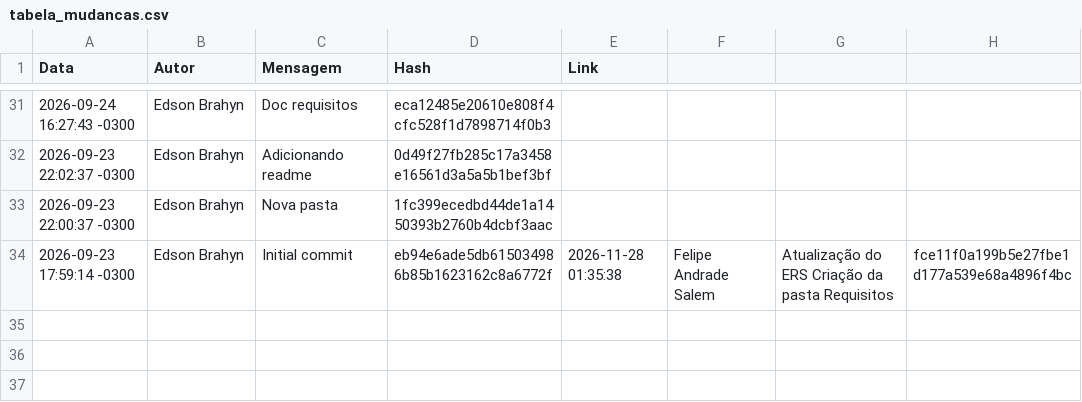
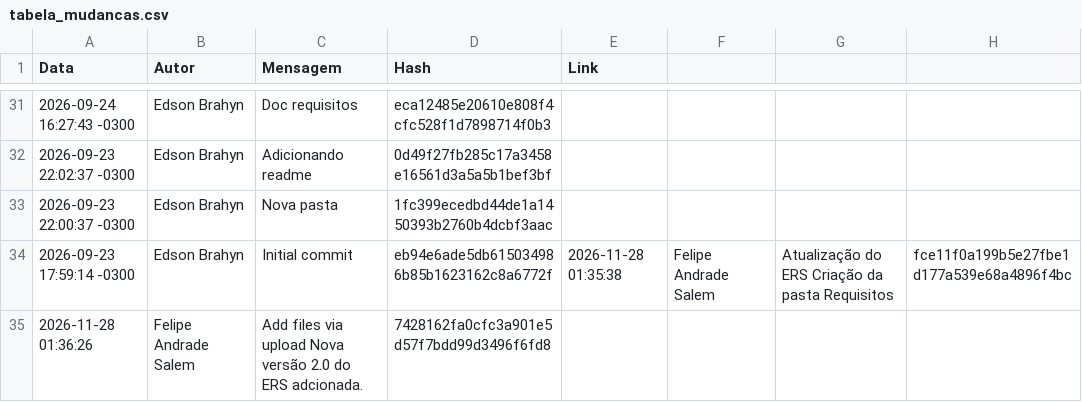
Before and after one commit to EdsonBenedetto/DoseSafe, a CSV file: docs/gc/tabela_mudancas.csv, drawn as a sheet; only a part is shown, gaps mark what is left out; the diff names each change by its address in the sheet, - before the commit and + after, or states it on an @@ line.

```diff
--- a/docs/gc/tabela_mudancas.csv
+++ b/docs/gc/tabela_mudancas.csv
+row 35: 2026-11-28 01:36:26 | Felipe Andrade Salem | Add files via upload Nova versão 2.0 do ERS adcionada. | 7428162fa0cfc3a901e5d57f7bdd99d3496f6fd8
```
